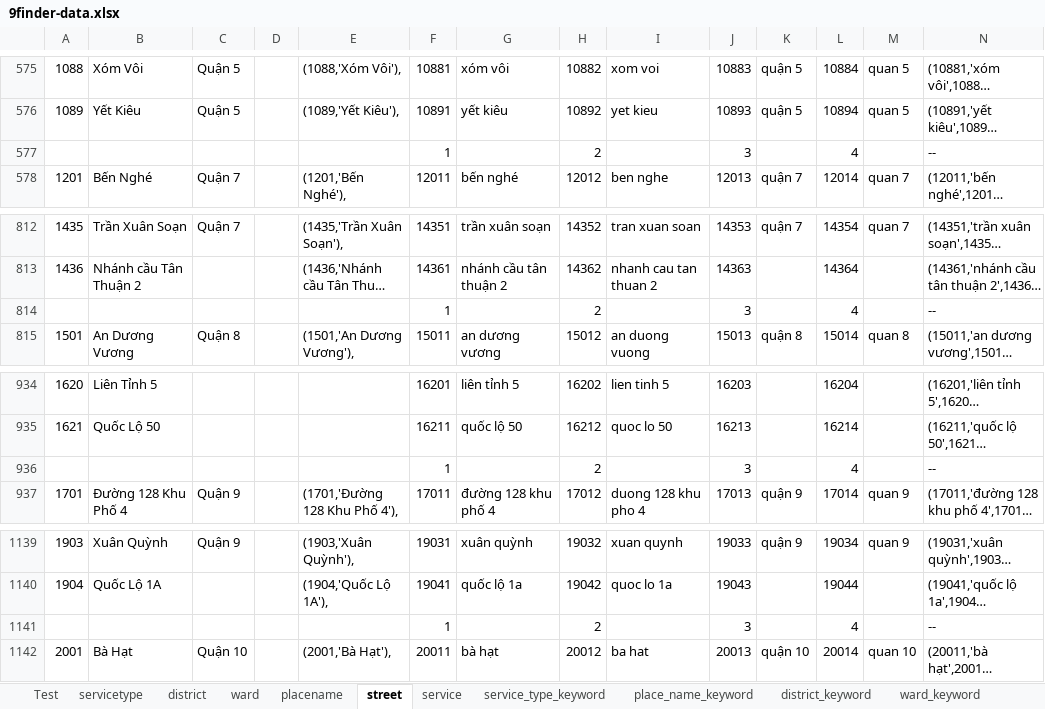
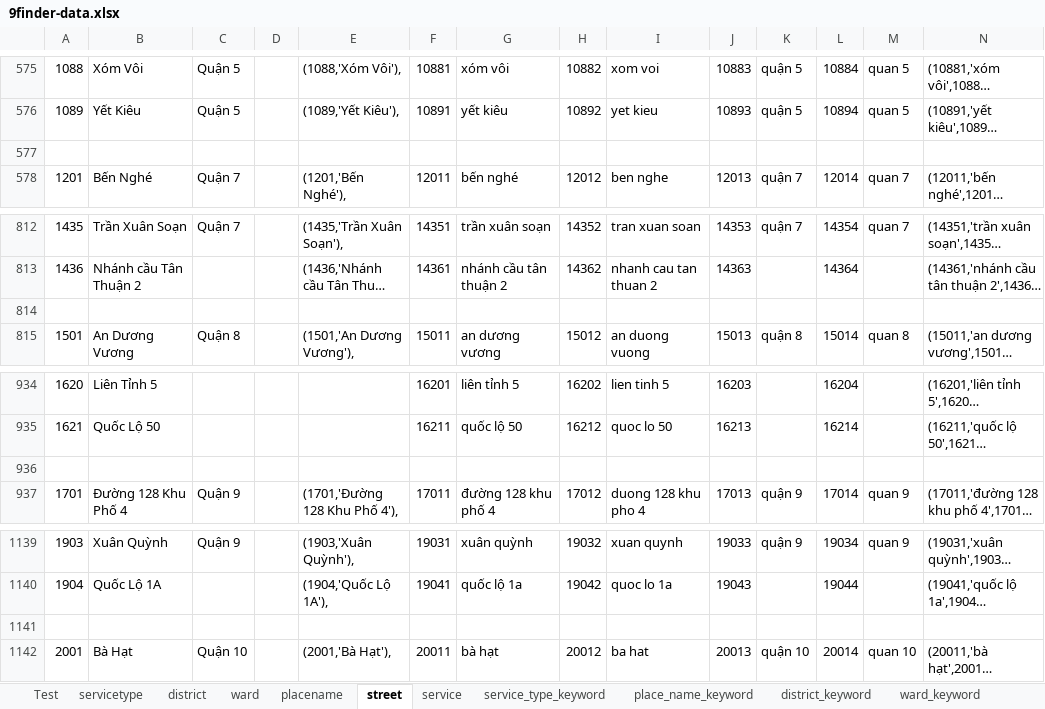
Before and after one commit to ThanhHieu0195/9Finder, an Excel workbook: database/realdata/9finder-data.xlsx, sheet street, drawn as a sheet; only a part is shown, gaps mark what is left out; long unchanged cells end in …; values as stored, in another font and other column widths than the file's, no borders; the diff covers the shown part only; the diff names each change by its address in the sheet, - before the commit and + after, or states it on an @@ line.

```diff
--- a/database/realdata/9finder-data.xlsx (sheet street)
+++ b/database/realdata/9finder-data.xlsx (sheet street)
-row 577:  |  |  |  |  | 1 |  | 2 |  | 3 |  | 4 |  | --
+row 577: (empty)
-row 814:  |  |  |  |  | 1 |  | 2 |  | 3 |  | 4 |  | --
+row 814: (empty)
-row 936:  |  |  |  |  | 1 |  | 2 |  | 3 |  | 4 |  | --
+row 936: (empty)
-row 1141:  |  |  |  |  | 1 |  | 2 |  | 3 |  | 4 |  | --
+row 1141: (empty)
```
Also changed, not shown: 25 edited cells elsewhere in this sheet, sheet Test, 1 other file.
